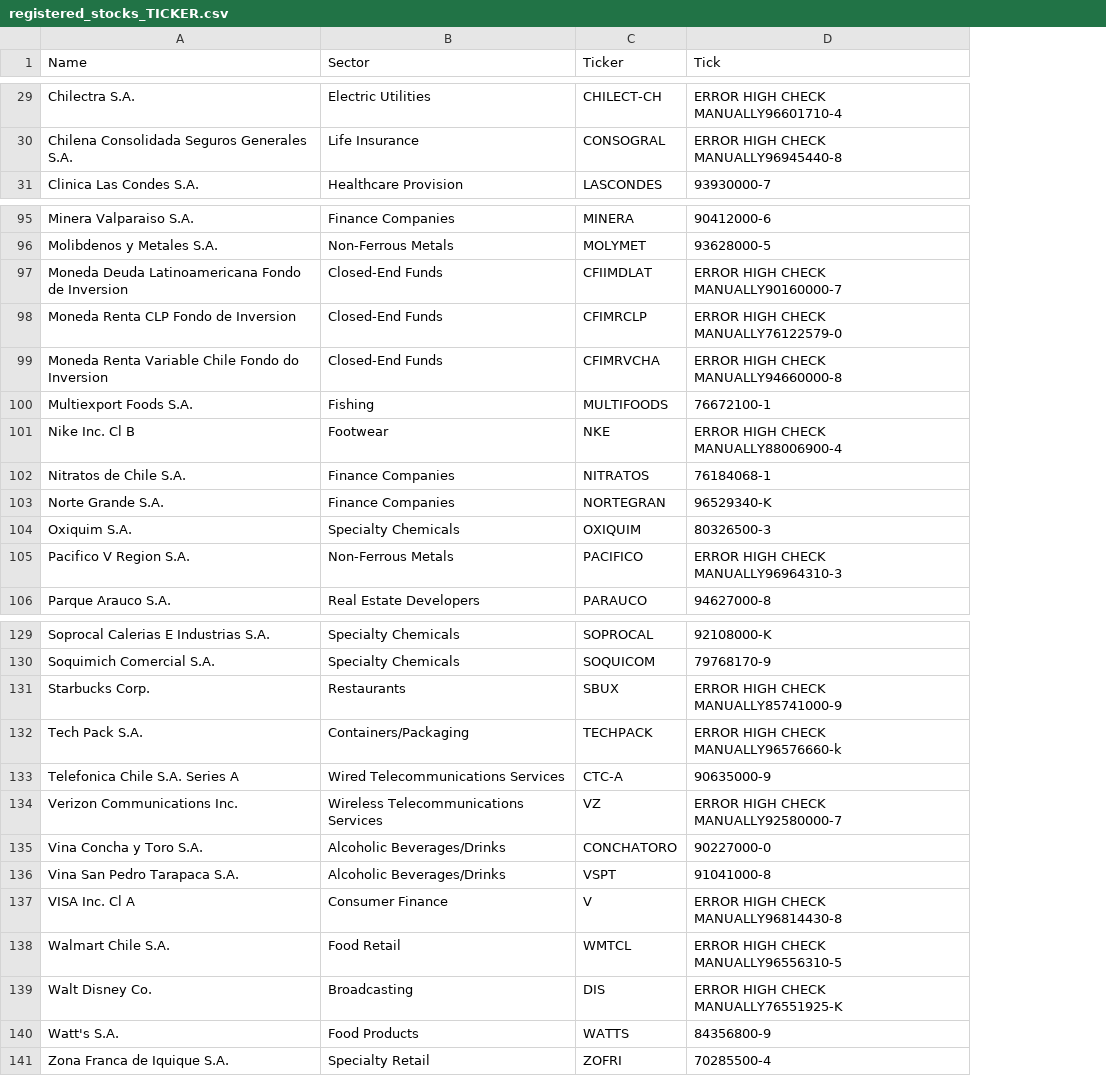
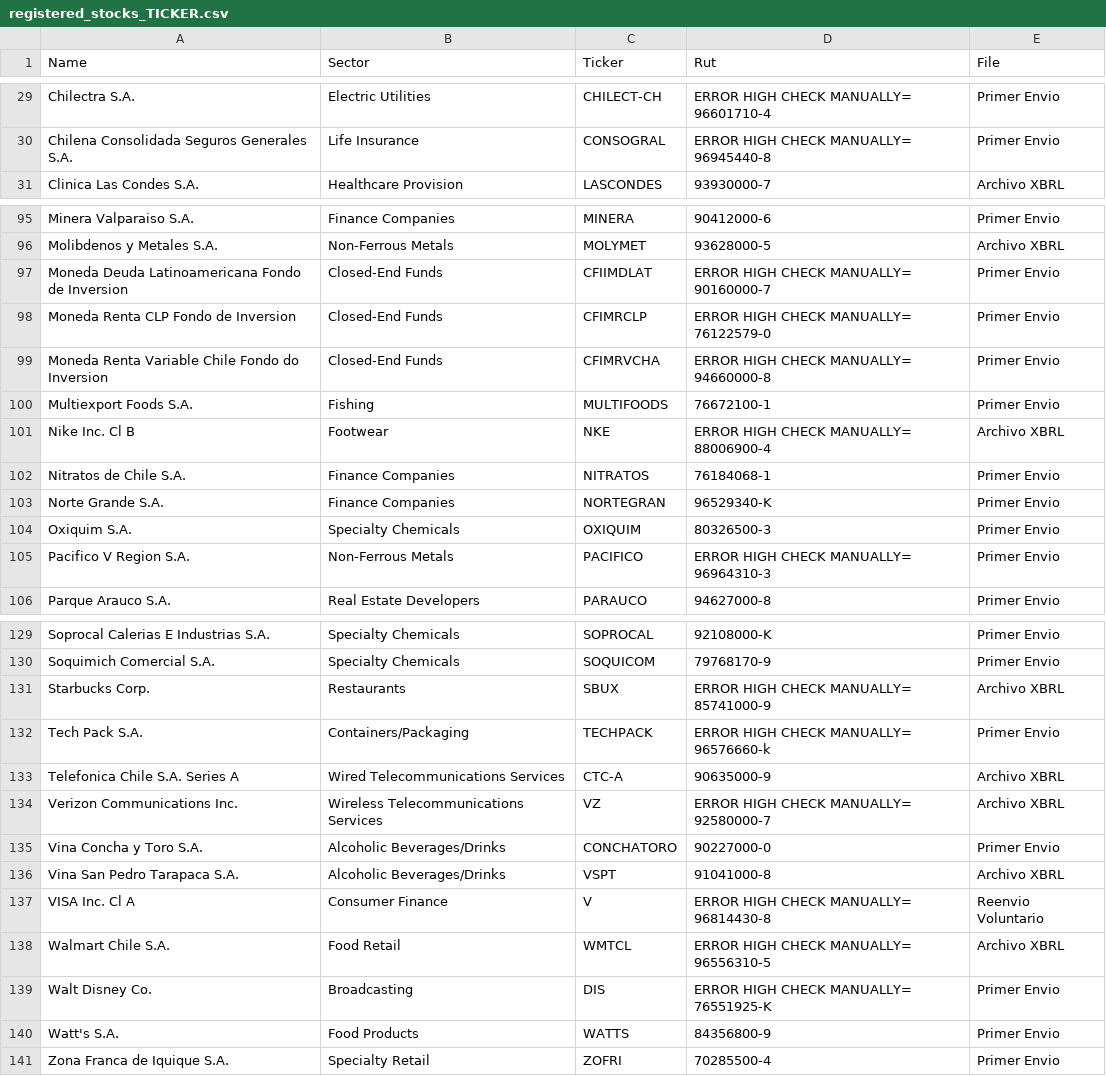
Before and after one commit to csrak/RIVING-Tools, a CSV file: Data/Chile/registered_stocks_TICKER.csv, drawn as a sheet; only a part is shown, gaps mark what is left out; the diff covers the shown part only; the diff names each change by its address in the sheet, - before the commit and + after, or states it on an @@ line.

```diff
--- a/Data/Chile/registered_stocks_TICKER.csv
+++ b/Data/Chile/registered_stocks_TICKER.csv
+column E (File), rows 29-31: Primer Envio | Primer Envio | Archivo XBRL; rows 95-106: Primer Envio | Archivo XBRL | Primer Envio | Primer Envio | Primer Envio | Primer Envio | Archivo XBRL | Primer Envio | Primer Envio | Primer Envio | Primer Envio | Primer Envio; rows 129-141: Primer Envio | Primer Envio | Archivo XBRL | Primer Envio | Archivo XBRL | Archivo XBRL | Primer Envio | Archivo XBRL | Reenvio Voluntario | Archivo XBRL | Primer Envio | Primer Envio | Primer Envio
-D1: Tick
+D1: Rut
-D29 (Rut): ERROR HIGH CHECK MANUALLY96601710-4
+D29 (Rut): ERROR HIGH CHECK MANUALLY= 96601710-4
-D30 (Rut): ERROR HIGH CHECK MANUALLY96945440-8
+D30 (Rut): ERROR HIGH CHECK MANUALLY= 96945440-8
-D97 (Rut): ERROR HIGH CHECK MANUALLY90160000-7
+D97 (Rut): ERROR HIGH CHECK MANUALLY= 90160000-7
-D98 (Rut): ERROR HIGH CHECK MANUALLY76122579-0
+D98 (Rut): ERROR HIGH CHECK MANUALLY= 76122579-0
-D99 (Rut): ERROR HIGH CHECK MANUALLY94660000-8
+D99 (Rut): ERROR HIGH CHECK MANUALLY= 94660000-8
-D101 (Rut): ERROR HIGH CHECK MANUALLY88006900-4
+D101 (Rut): ERROR HIGH CHECK MANUALLY= 88006900-4
-D105 (Rut): ERROR HIGH CHECK MANUALLY96964310-3
+D105 (Rut): ERROR HIGH CHECK MANUALLY= 96964310-3
-D131 (Rut): ERROR HIGH CHECK MANUALLY85741000-9
+D131 (Rut): ERROR HIGH CHECK MANUALLY= 85741000-9
-D132 (Rut): ERROR HIGH CHECK MANUALLY96576660-k
+D132 (Rut): ERROR HIGH CHECK MANUALLY= 96576660-k
-D134 (Rut): ERROR HIGH CHECK MANUALLY92580000-7
+D134 (Rut): ERROR HIGH CHECK MANUALLY= 92580000-7
-D137 (Rut): ERROR HIGH CHECK MANUALLY96814430-8
+D137 (Rut): ERROR HIGH CHECK MANUALLY= 96814430-8
-D138 (Rut): ERROR HIGH CHECK MANUALLY96556310-5
+D138 (Rut): ERROR HIGH CHECK MANUALLY= 96556310-5
-D139 (Rut): ERROR HIGH CHECK MANUALLY76551925-K
+D139 (Rut): ERROR HIGH CHECK MANUALLY= 76551925-K
```
Also changed, not shown: 25 edited cells elsewhere in this file, 2 other files.
